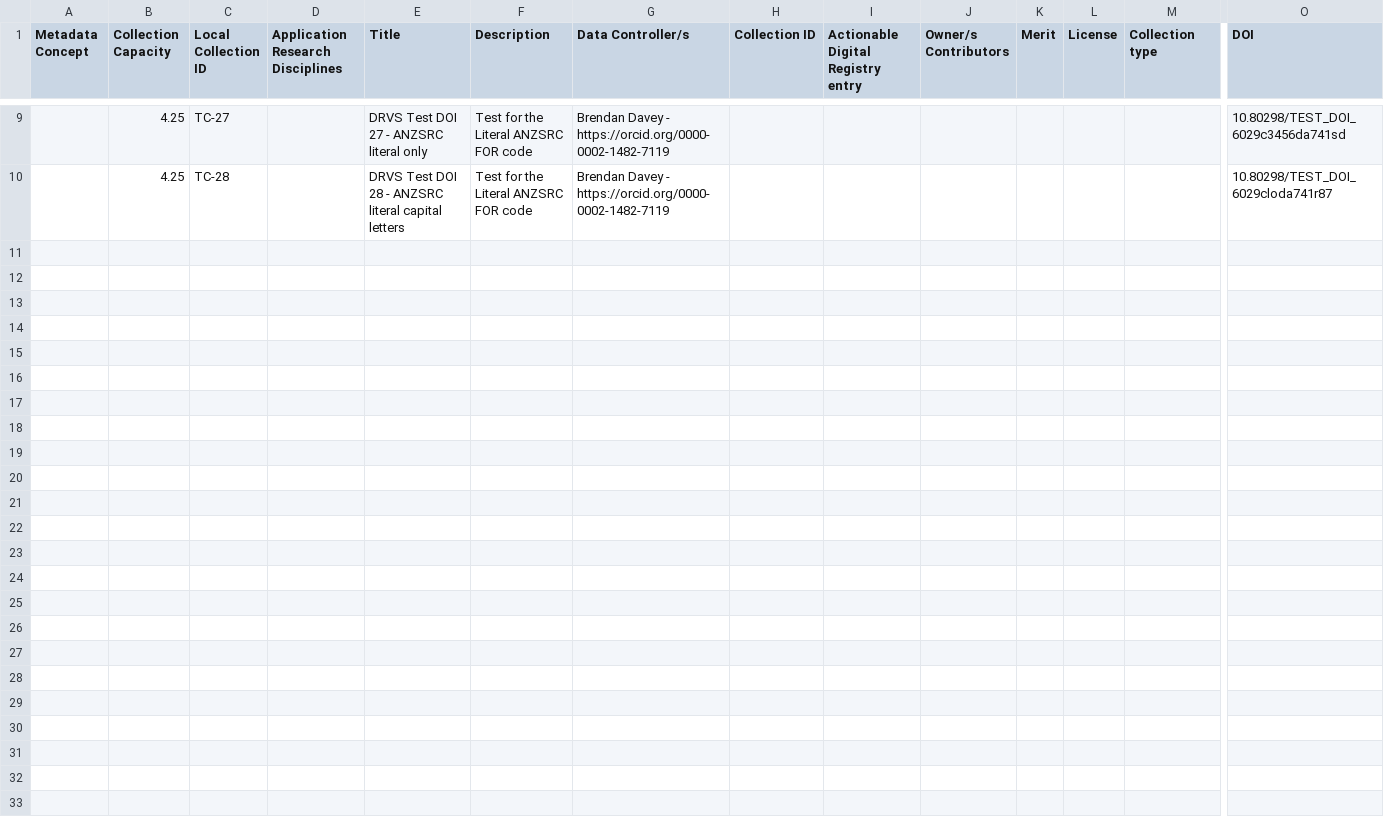
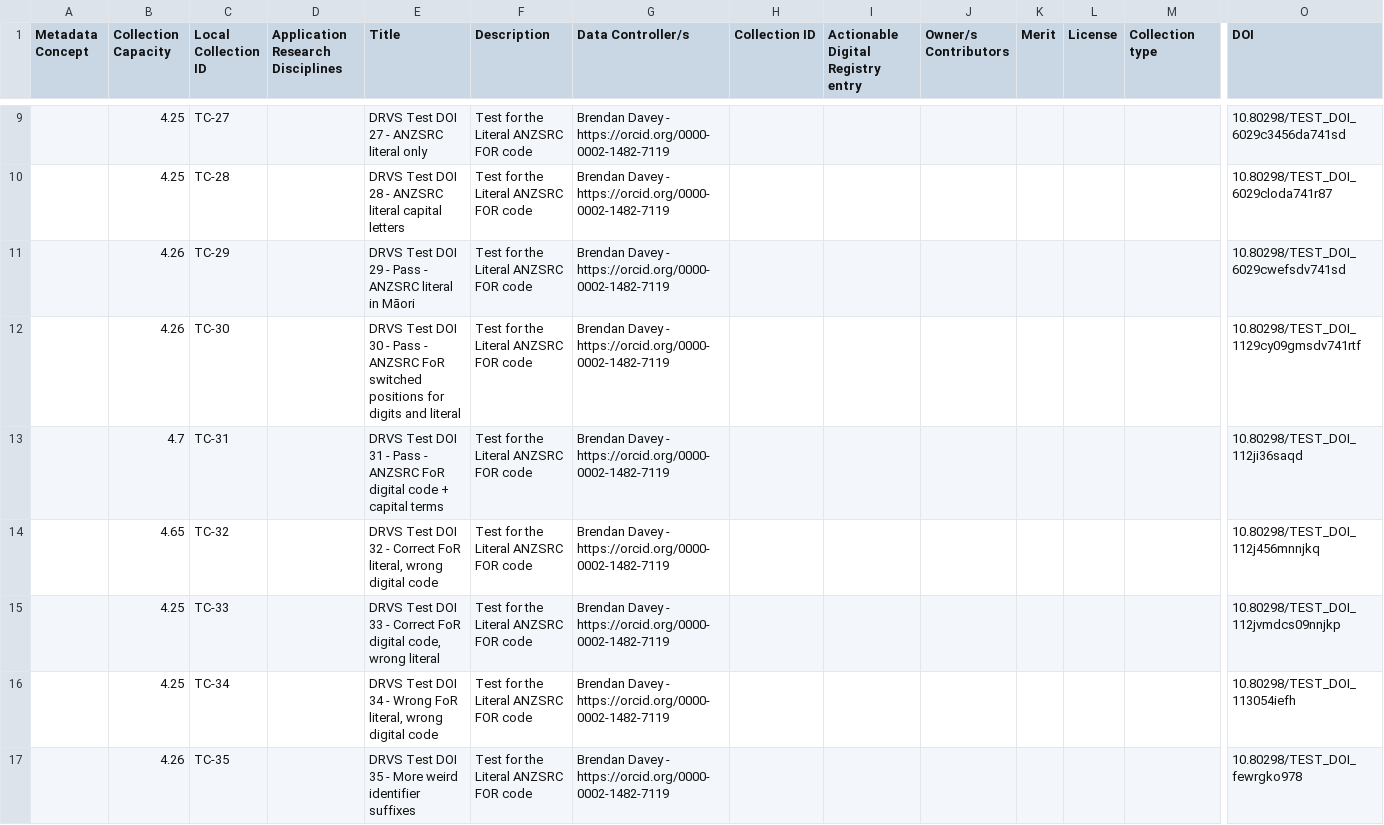
Before and after one commit to EZhang-ardc/Test_Data, a CSV file: DRVS/Test_Partner_2/Test_xml_csv_for_change_requests/DRVS_Test_Data_Collections_Change_Requests.csv, drawn as a sheet; only a part is shown, gaps mark what is left out; rows hold the shown columns only; the diff names each change by its address in the sheet, - before the commit and + after, or states it on an @@ line.

Commit message:
Updated the test files for more FoR scenarios and the identifier trimming

```diff
--- a/DRVS/Test_Partner_2/Test_xml_csv_for_change_requests/DRVS_Test_Data_Collections_Change_Requests.csv
+++ b/DRVS/Test_Partner_2/Test_xml_csv_for_change_requests/DRVS_Test_Data_Collections_Change_Requests.csv
+row 11:  | 4.26 | TC-29 |  | DRVS Test DOI 29 - Pass - ANZSRC literal in Māori | Test for the Literal ANZSRC FOR code | Brendan Davey - https://orcid.org/0000-0002-1482-7119 |  |  |  |  |  |  | 10.80298/TEST_DOI_6029cwefsdv741sd
+row 12:  | 4.26 | TC-30 |  | DRVS Test DOI 30 - Pass - ANZSRC FoR switched positions for digits and literal | Test for the Literal ANZSRC FOR code | Brendan Davey - https://orcid.org/0000-0002-1482-7119 |  |  |  |  |  |  | 10.80298/TEST_DOI_1129cy09gmsdv741rtf
+row 13:  | 4.7 | TC-31 |  | DRVS Test DOI 31 - Pass - ANZSRC FoR digital code + capital terms | Test for the Literal ANZSRC FOR code | Brendan Davey - https://orcid.org/0000-0002-1482-7119 |  |  |  |  |  |  | 10.80298/TEST_DOI_112ji36saqd
+row 14:  | 4.65 | TC-32 |  | DRVS Test DOI 32 - Correct FoR literal, wrong digital code | Test for the Literal ANZSRC FOR code | Brendan Davey - https://orcid.org/0000-0002-1482-7119 |  |  |  |  |  |  | 10.80298/TEST_DOI_112j456mnnjkq
+row 15:  | 4.25 | TC-33 |  | DRVS Test DOI 33 - Correct FoR digital code, wrong literal | Test for the Literal ANZSRC FOR code | Brendan Davey - https://orcid.org/0000-0002-1482-7119 |  |  |  |  |  |  | 10.80298/TEST_DOI_112jvmdcs09nnjkp
+row 16:  | 4.25 | TC-34 |  | DRVS Test DOI 34 - Wrong FoR literal, wrong digital code | Test for the Literal ANZSRC FOR code | Brendan Davey - https://orcid.org/0000-0002-1482-7119 |  |  |  |  |  |  | 10.80298/TEST_DOI_113054iefh
+row 17:  | 4.26 | TC-35 |  | DRVS Test DOI 35 - More weird identifier suffixes | Test for the Literal ANZSRC FOR code | Brendan Davey - https://orcid.org/0000-0002-1482-7119 |  |  |  |  |  |  | 10.80298/TEST_DOI_fewrgko978
```
Also changed, not shown: 1 other file.
